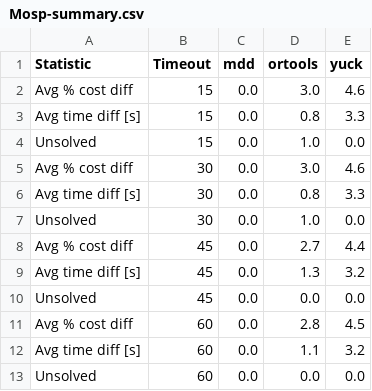
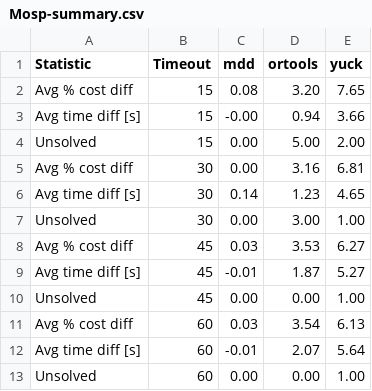
Before and after one commit to FedericoCampe8/BehaviorTreeSolver, a CSV file: benchmarks/Mosp-summary.csv, drawn as a sheet.

```diff
--- a/benchmarks/Mosp-summary.csv
+++ b/benchmarks/Mosp-summary.csv
@@ -1,13 +1,13 @@
 Statistic;Timeout;mdd;ortools;yuck
-Avg % cost diff;15;0.0;3.0;4.6
-Avg time diff [s];15;0.0;0.8;3.3
-Unsolved;15;0.0;1.0;0.0
-Avg % cost diff;30;0.0;3.0;4.6
-Avg time diff [s];30;0.0;0.8;3.3
-Unsolved;30;0.0;1.0;0.0
-Avg % cost diff;45;0.0;2.7;4.4
-Avg time diff [s];45;0.0;1.3;3.2
-Unsolved;45;0.0;0.0;0.0
-Avg % cost diff;60;0.0;2.8;4.5
-Avg time diff [s];60;0.0;1.1;3.2
-Unsolved;60;0.0;0.0;0.0
+Avg % cost diff;15;0.08;3.20;7.65
+Avg time diff [s];15;-0.00;0.94;3.66
+Unsolved;15;0.00;5.00;2.00
+Avg % cost diff;30;0.00;3.16;6.81
+Avg time diff [s];30;0.14;1.23;4.65
+Unsolved;30;0.00;3.00;1.00
+Avg % cost diff;45;0.03;3.53;6.27
+Avg time diff [s];45;-0.01;1.87;5.27
+Unsolved;45;0.00;0.00;1.00
+Avg % cost diff;60;0.03;3.54;6.13
+Avg time diff [s];60;-0.01;2.07;5.64
+Unsolved;60;0.00;0.00;1.00
```
Also changed, not shown: benchmarks/Ctwp-summary.csv, benchmarks/Jsp-summary.csv, 39 other files.
